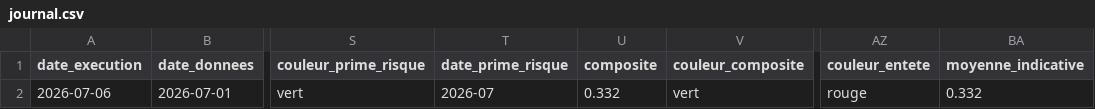
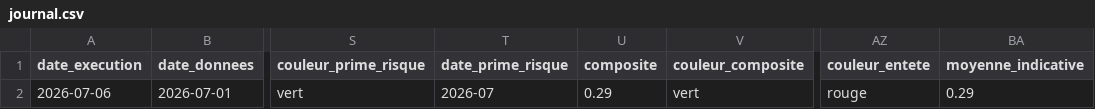
Before and after one commit to Akiravince/vigilance-pre-krach, a CSV file: output/journal.csv, drawn as a sheet; only a part is shown, gaps mark what is left out; the diff names each change by its address in the sheet, - before the commit and + after, or states it on an @@ line.

```diff
--- a/output/journal.csv
+++ b/output/journal.csv
-U2 (composite): 0.332
+U2 (composite): 0.29
-BA2 (moyenne_indicative): 0.332
+BA2 (moyenne_indicative): 0.29
```
Also changed, not shown: data/history/composite.csv, output/footprint_signes.csv, 6 other files.
